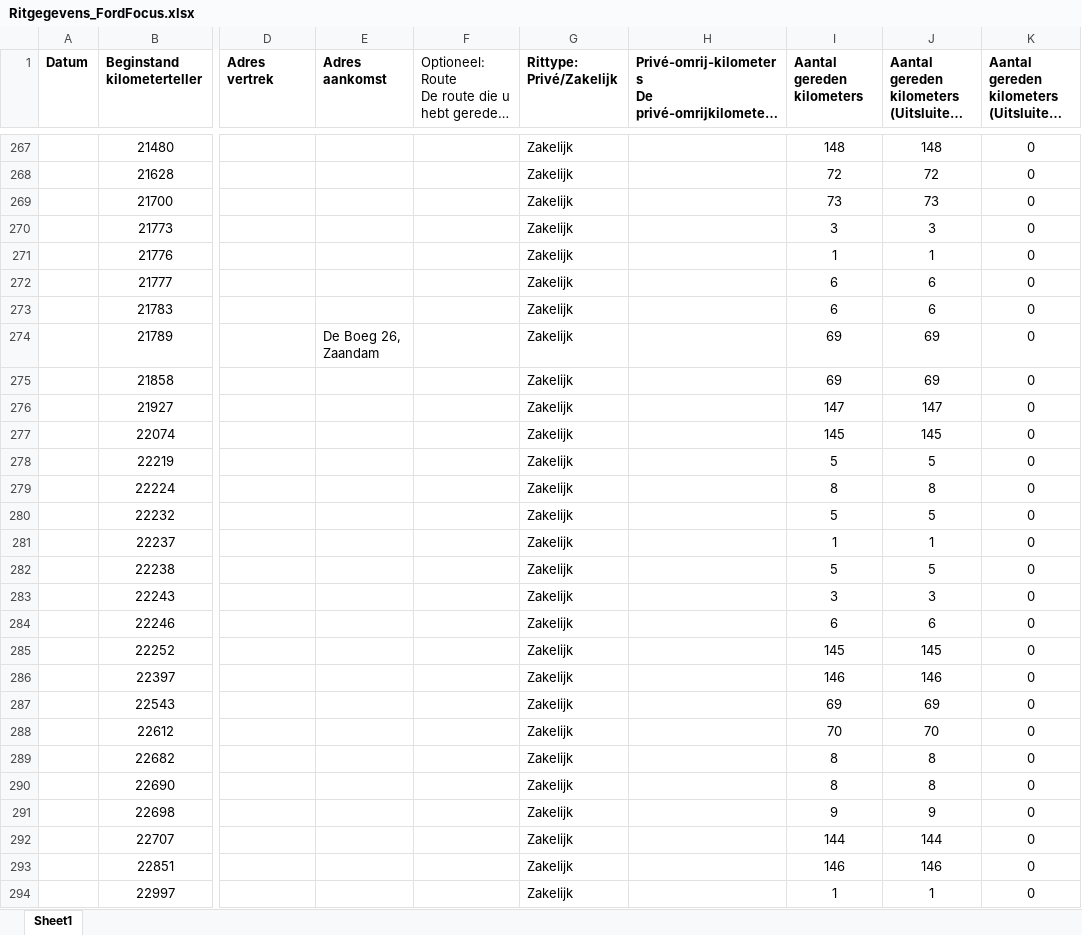
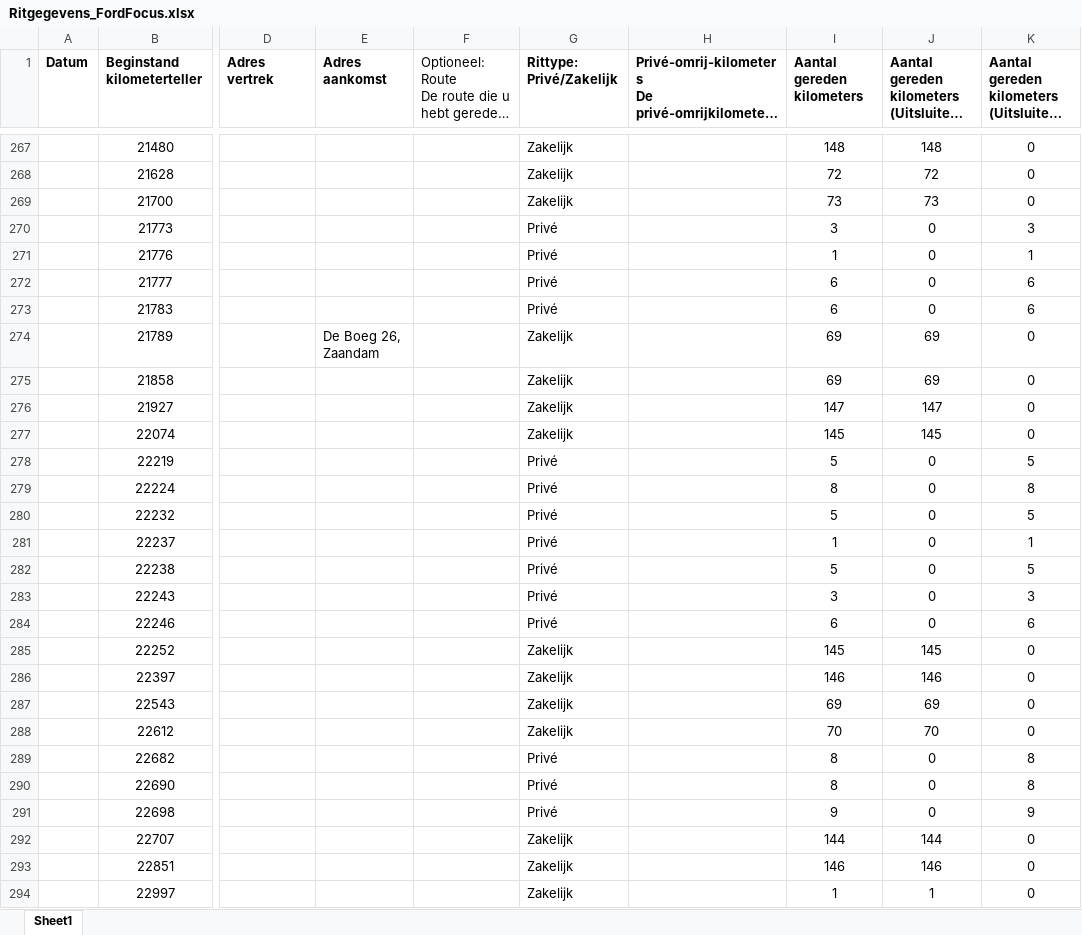
Before and after one commit to TimGroot1992/ritgegevens, an Excel workbook: Ritgegevens_FordFocus.xlsx, sheet Sheet1, drawn as a sheet; only a part is shown, gaps mark what is left out; long unchanged cells end in …; values as stored, in another font and other column widths than the file's, no borders; the diff covers the shown part only; the diff names each change by its address in the sheet, - before the commit and + after, or states it on an @@ line.

```diff
--- a/Ritgegevens_FordFocus.xlsx (sheet Sheet1)
+++ b/Ritgegevens_FordFocus.xlsx (sheet Sheet1)
-G270:G273 (Rittype: Privé/Zakelijk): Zakelijk
+G270:G273 (Rittype: Privé/Zakelijk): Privé
-J270: 3
+J270: 0
-K270: 0
+K270: 3
-J271: 1
+J271: 0
-K271: 0
+K271: 1
-J272:J273: 6
+J272:J273: 0
-K272:K273: 0
+K272:K273: 6
-G278:G284 (Rittype: Privé/Zakelijk): Zakelijk
+G278:G284 (Rittype: Privé/Zakelijk): Privé
-J278: 5
+J278: 0
-K278: 0
+K278: 5
-J279: 8
+J279: 0
-K279: 0
+K279: 8
-J280: 5
+J280: 0
-K280: 0
+K280: 5
-J281: 1
+J281: 0
-K281: 0
+K281: 1
-J282: 5
+J282: 0
-K282: 0
+K282: 5
-J283: 3
+J283: 0
-K283: 0
+K283: 3
-J284: 6
+J284: 0
-K284: 0
+K284: 6
-G289:G291 (Rittype: Privé/Zakelijk): Zakelijk
+G289:G291 (Rittype: Privé/Zakelijk): Privé
-J289:J290: 8
+J289:J290: 0
-K289:K290: 0
+K289:K290: 8
-J291: 9
+J291: 0
-K291: 0
+K291: 9
```
Also changed, not shown: 12 edited cells elsewhere in this sheet, Ritgegevens.xlsx.
